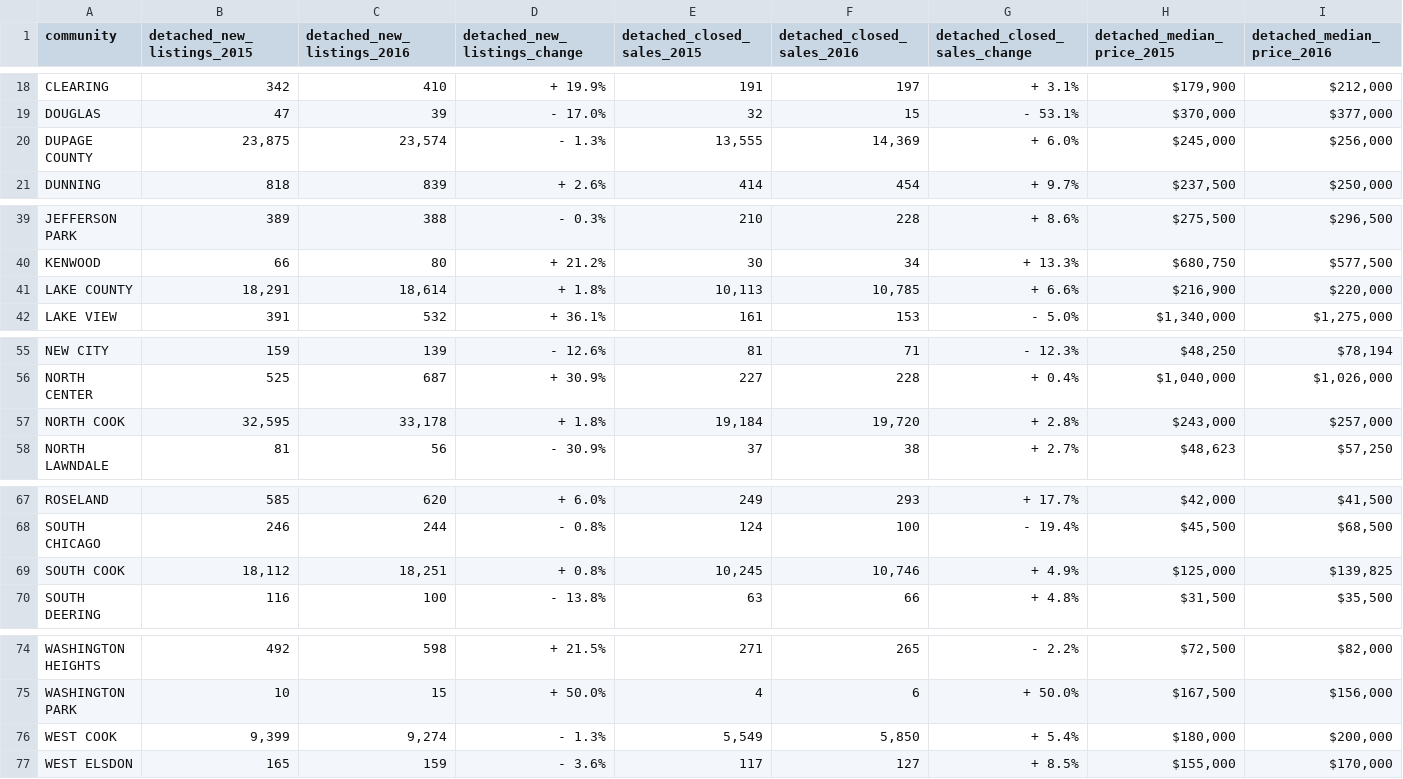
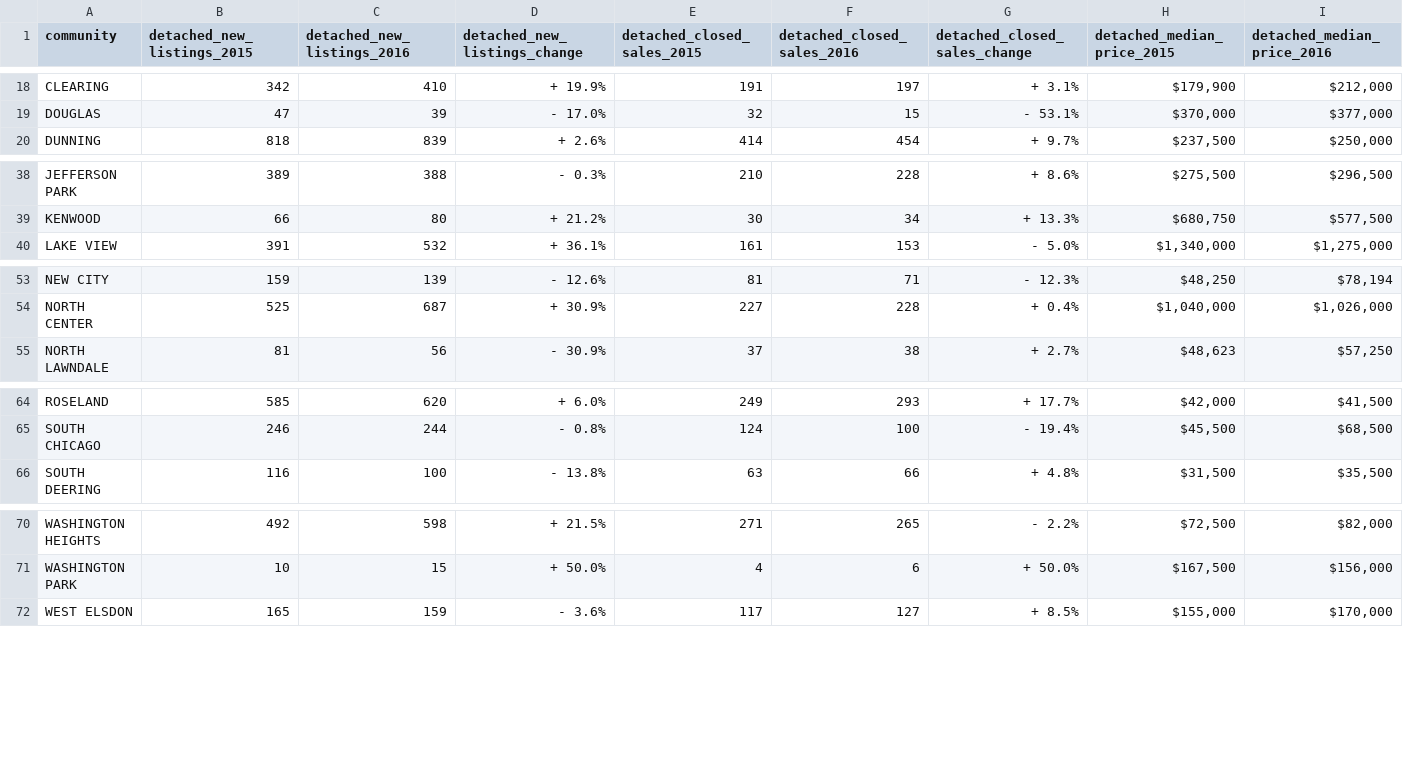
Before and after one commit to Crains-Chicago/where-to-buy, a CSV file: data/final/chicago_prices.csv, drawn as a sheet; only a part is shown, gaps mark what is left out; rows hold the shown columns only; the diff covers the shown part only; the diff names each change by its address in the sheet, - before the commit and + after, or states it on an @@ line.

Commit message:
Remove counties from Chicago price data, for now

```diff
--- a/data/final/chicago_prices.csv
+++ b/data/final/chicago_prices.csv
-row 20: DUPAGE COUNTY | 23,875 | 23,574 | - 1.3% | 13,555 | 14,369 | + 6.0% | $245,000 | $256,000
-row 41: LAKE COUNTY | 18,291 | 18,614 | + 1.8% | 10,113 | 10,785 | + 6.6% | $216,900 | $220,000
-row 57: NORTH COOK | 32,595 | 33,178 | + 1.8% | 19,184 | 19,720 | + 2.8% | $243,000 | $257,000
-row 69: SOUTH COOK | 18,112 | 18,251 | + 0.8% | 10,245 | 10,746 | + 4.9% | $125,000 | $139,825
-row 76: WEST COOK | 9,399 | 9,274 | - 1.3% | 5,549 | 5,850 | + 5.4% | $180,000 | $200,000
```
Also changed, not shown: 1 removed row elsewhere in this file, 1 other file.
